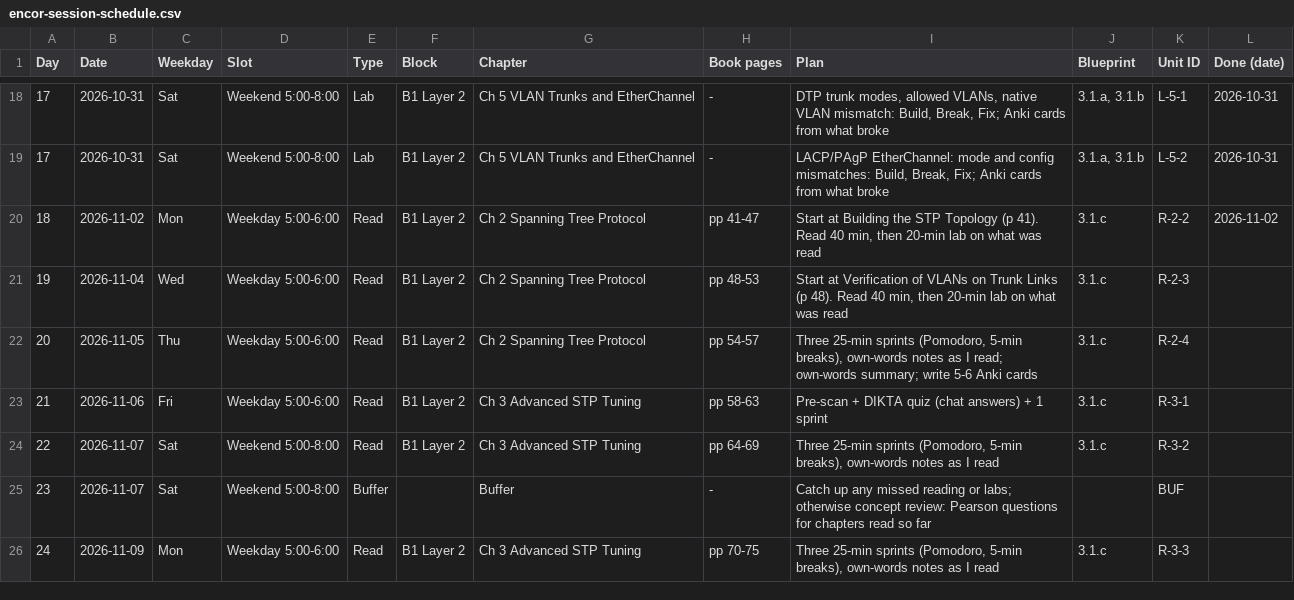
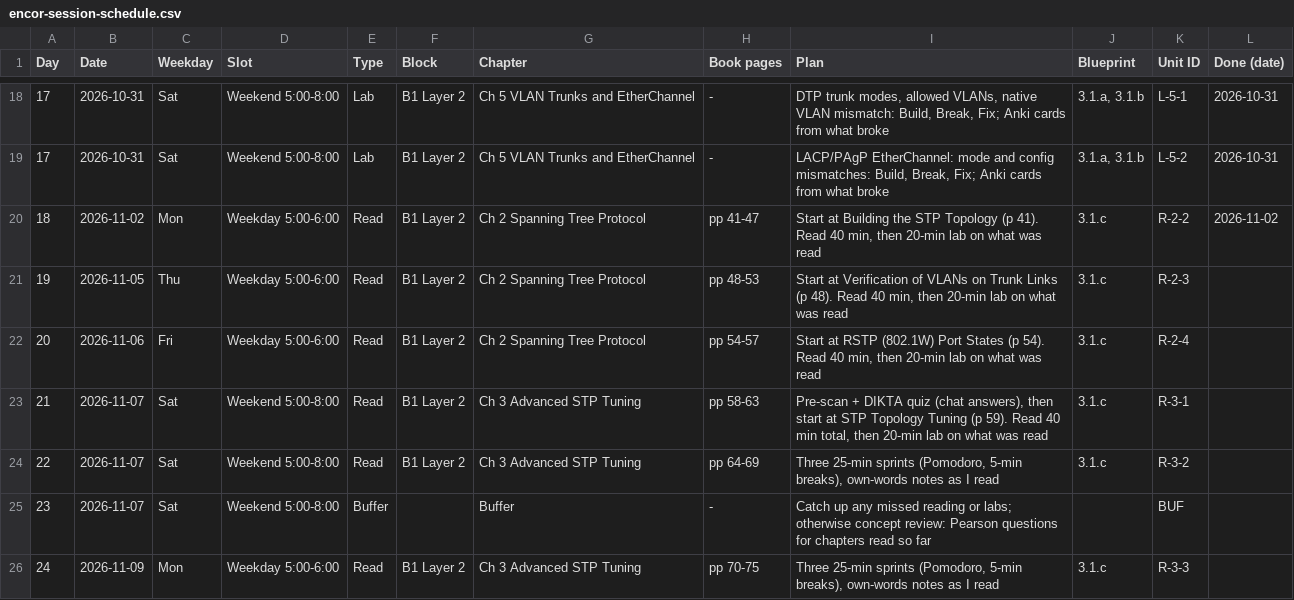
Before and after one commit to baltejgiri/project-encor, a CSV file: encor-session-schedule.csv, drawn as a sheet; only a part is shown, gaps mark what is left out.

```diff
--- a/encor-session-schedule.csv
+++ b/encor-session-schedule.csv
@@ -20,5 +20,5 @@ Day,Date,Weekday,Slot,Type,Block,Chapter,Book pages,Plan,Blueprint,Unit ID,Done
 18,2026-11-02,Mon,Weekday 5:00-6:00,Read,B1 Layer 2,Ch 2 Spanning Tree Protocol,pp 41-47,"Start at Building the STP Topology (p 41). Read 40 min, then 20-min lab on what was read",3.1.c,R-2-2,2026-11-02
-19,2026-11-04,Wed,Weekday 5:00-6:00,Read,B1 Layer 2,Ch 2 Spanning Tree Protocol,pp 48-53,"Start at Verification of VLANs on Trunk Links (p 48). Read 40 min, then 20-min lab on what was read",3.1.c,R-2-3,
-20,2026-11-05,Thu,Weekday 5:00-6:00,Read,B1 Layer 2,Ch 2 Spanning Tree Protocol,pp 54-57,"Three 25-min sprints (Pomodoro, 5-min breaks), own-words notes as I read; own-words summary; write 5-6 Anki cards",3.1.c,R-2-4,
-21,2026-11-06,Fri,Weekday 5:00-6:00,Read,B1 Layer 2,Ch 3 Advanced STP Tuning,pp 58-63,Pre-scan + DIKTA quiz (chat answers) + 1 sprint,3.1.c,R-3-1,
+19,2026-11-05,Thu,Weekday 5:00-6:00,Read,B1 Layer 2,Ch 2 Spanning Tree Protocol,pp 48-53,"Start at Verification of VLANs on Trunk Links (p 48). Read 40 min, then 20-min lab on what was read",3.1.c,R-2-3,
+20,2026-11-06,Fri,Weekday 5:00-6:00,Read,B1 Layer 2,Ch 2 Spanning Tree Protocol,pp 54-57,"Start at RSTP (802.1W) Port States (p 54). Read 40 min, then 20-min lab on what was read",3.1.c,R-2-4,
+21,2026-11-07,Sat,Weekend 5:00-8:00,Read,B1 Layer 2,Ch 3 Advanced STP Tuning,pp 58-63,"Pre-scan + DIKTA quiz (chat answers), then start at STP Topology Tuning (p 59). Read 40 min total, then 20-min lab on what was read",3.1.c,R-3-1,
 22,2026-11-07,Sat,Weekend 5:00-8:00,Read,B1 Layer 2,Ch 3 Advanced STP Tuning,pp 64-69,"Three 25-min sprints (Pomodoro, 5-min breaks), own-words notes as I read",3.1.c,R-3-2,
```
Also changed, not shown: 2 other files.
